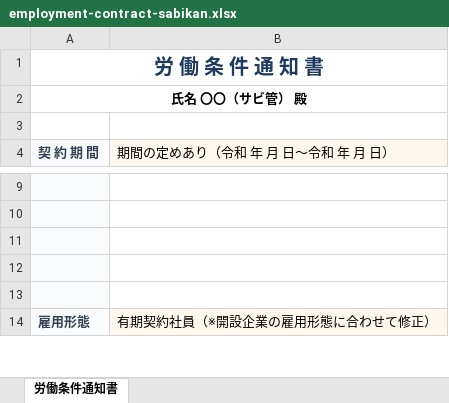
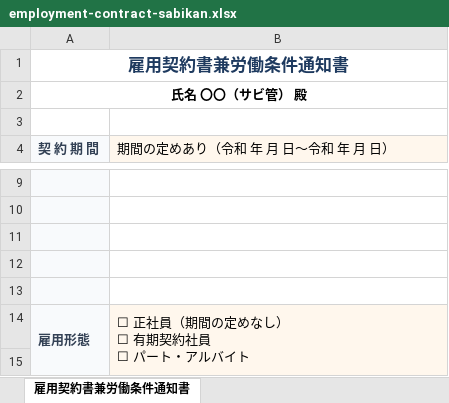
Before and after one commit to rinden-lgtm/b-type-opening-manual, an Excel workbook: docs/public/downloads/employment-contract-sabikan.xlsx, sheet 雇用契約書兼労働条件通知書, drawn as a sheet; only a part is shown, gaps mark what is left out; values as stored, in another font and other column widths than the file's, no borders; ↵ is a line break in a cell; the diff covers the shown part only; the diff names each change by its address in the sheet, - before the commit and + after, or states it on an @@ line.

```diff
--- a/docs/public/downloads/employment-contract-sabikan.xlsx (sheet 雇用契約書兼労働条件通知書)
+++ b/docs/public/downloads/employment-contract-sabikan.xlsx (sheet 雇用契約書兼労働条件通知書)
-sheet tab: 労働条件通知書
+sheet tab: 雇用契約書兼労働条件通知書
-A1 (契 約 期 間): 労 働 条 件 通 知 書
+A1 (契 約 期 間): 雇用契約書兼労働条件通知書
@@ A1 text size: smaller @@
+A14:A16 merged
-B14 (期間の定めあり（令和 年 月 日〜令和 年 月 日）): 有期契約社員（※開設企業の雇用形態に合わせて修正）
+B14 (期間の定めあり（令和 年 月 日〜令和 年 月 日）): ☐ 正社員（期間の定めなし） ↵ ☐ 有期契約社員 ↵ ☐ パート・アルバイト
+B14:B16 merged
+row 15: (empty)
```
Also changed, not shown: 1 added row and 5 edited cells elsewhere in this sheet, docs/public/downloads/employment-contract-staff.xlsx, docs/public/downloads/organization-chart.xlsx, 14 other files.
